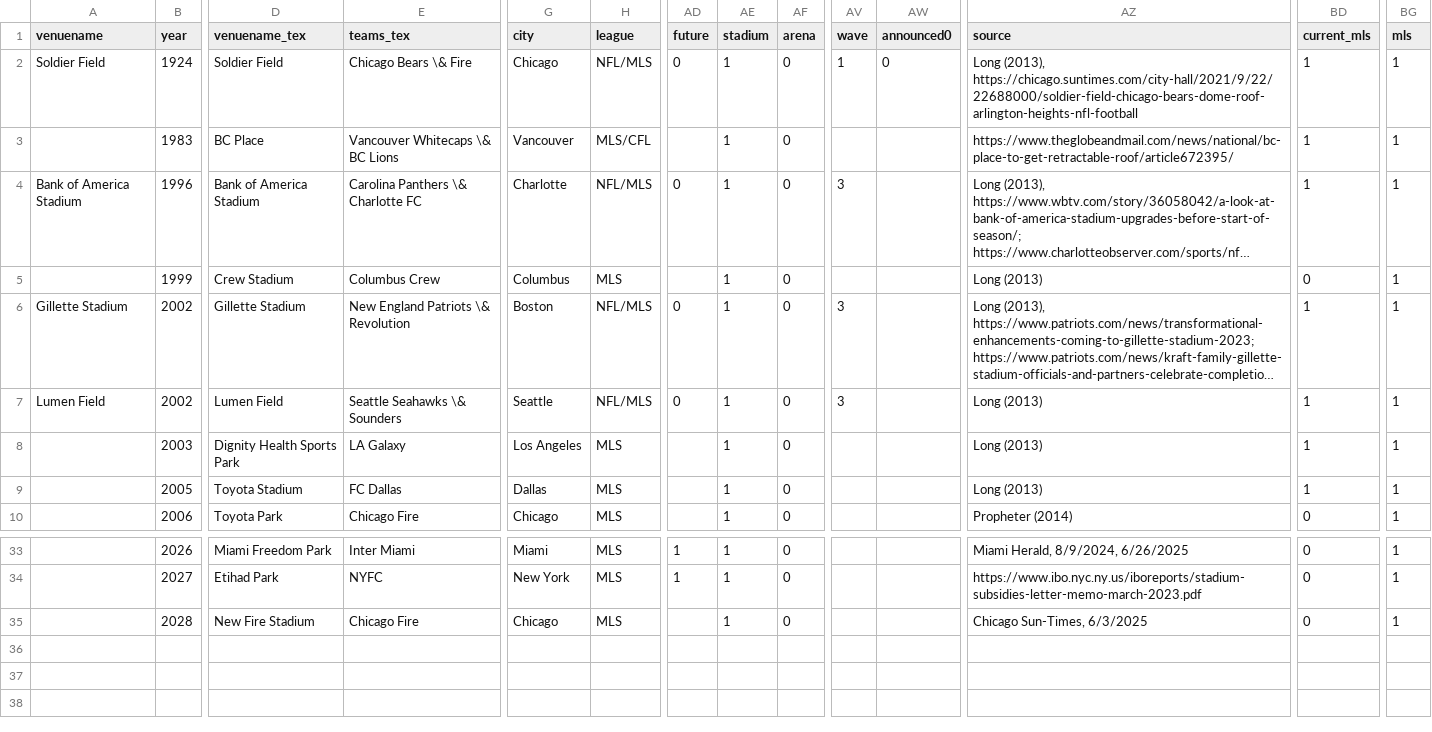
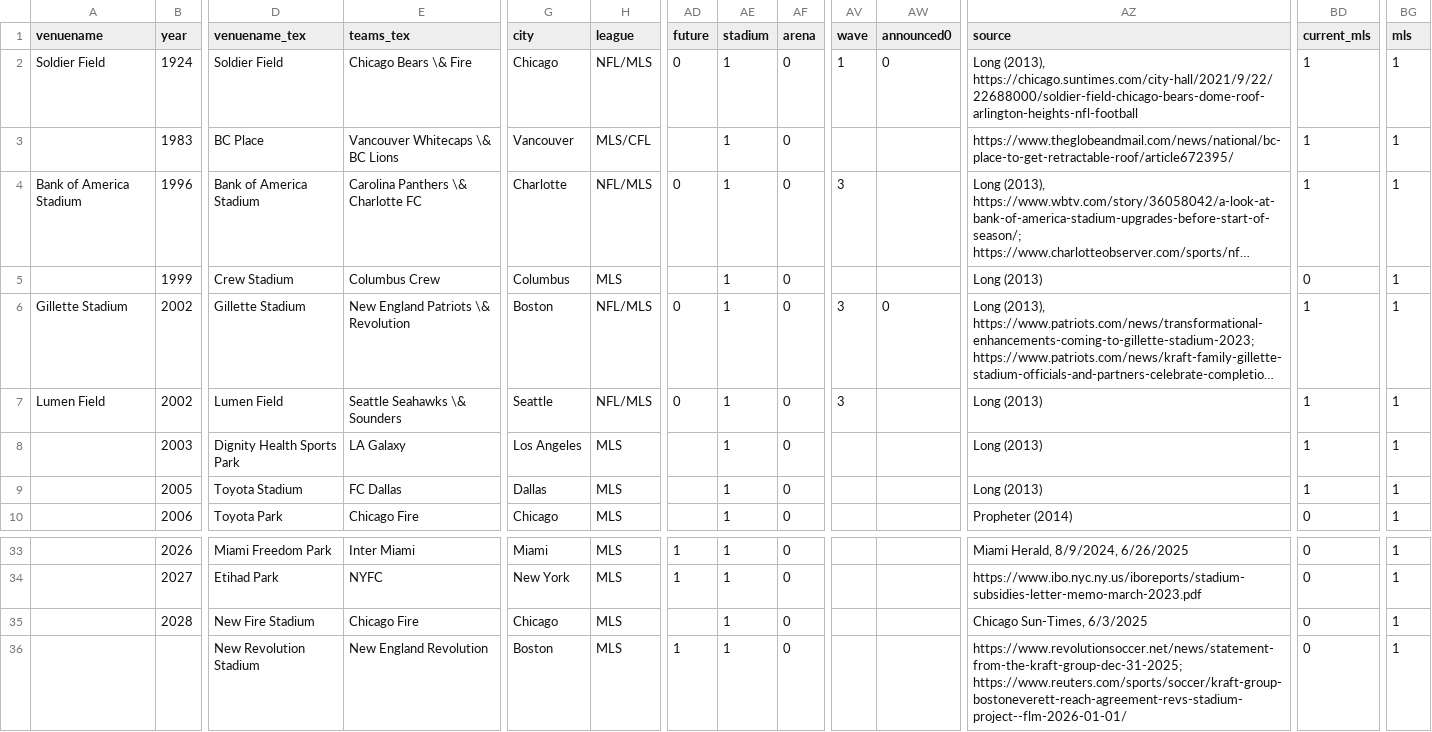
Before and after one commit to jcbradbury/This-One-Will-Be-Different, a CSV file: data/mls_lifespans.csv, drawn as a sheet; only a part is shown, gaps mark what is left out; long unchanged cells end in …; rows hold the shown columns only; the diff names each change by its address in the sheet, - before the commit and + after, or states it on an @@ line.

```diff
--- a/data/mls_lifespans.csv
+++ b/data/mls_lifespans.csv
-AW6 (announced0): (empty)
+AW6 (announced0): 0
+row 36:  |  | New Revolution Stadium | New England Revolution | Boston | MLS | 1 | 1 | 0 |  |  | https://www.revolutionsoccer.net/news/statement-from-the-kraft-group-dec-31-2025; https://www.reuters.com/sports/soccer/kraft-group-bostoneverett-reach-agreement-revs-stadium-project--flm-2026-01-01/ | 0 | 1
```
Also changed, not shown: data/mls_stadiums_base.csv, data/venuesdb_all.csv, 10 other files.
